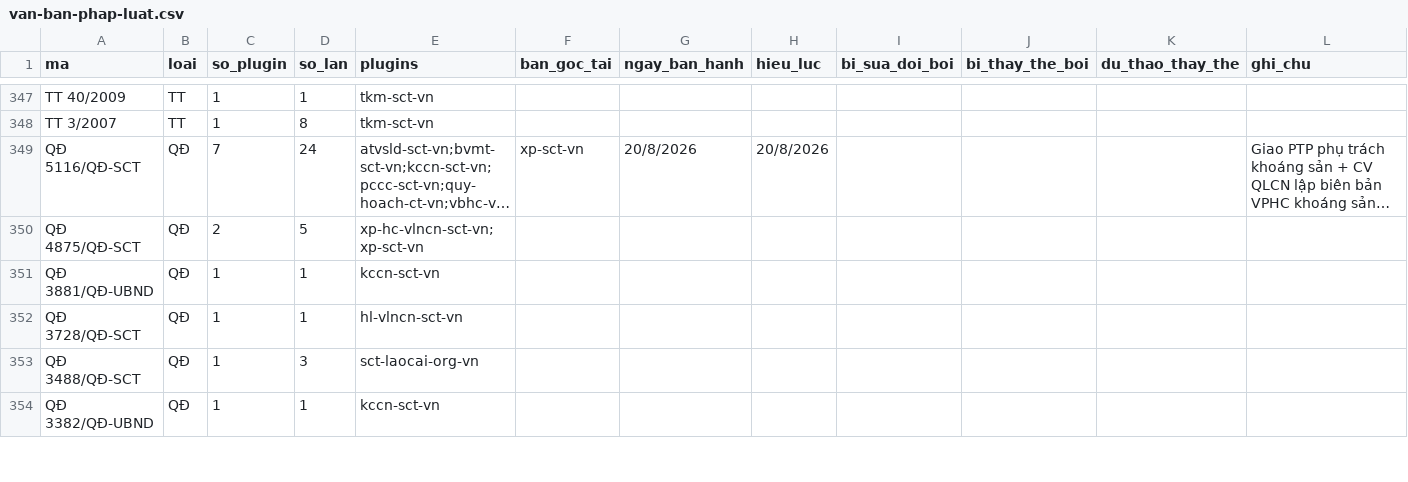
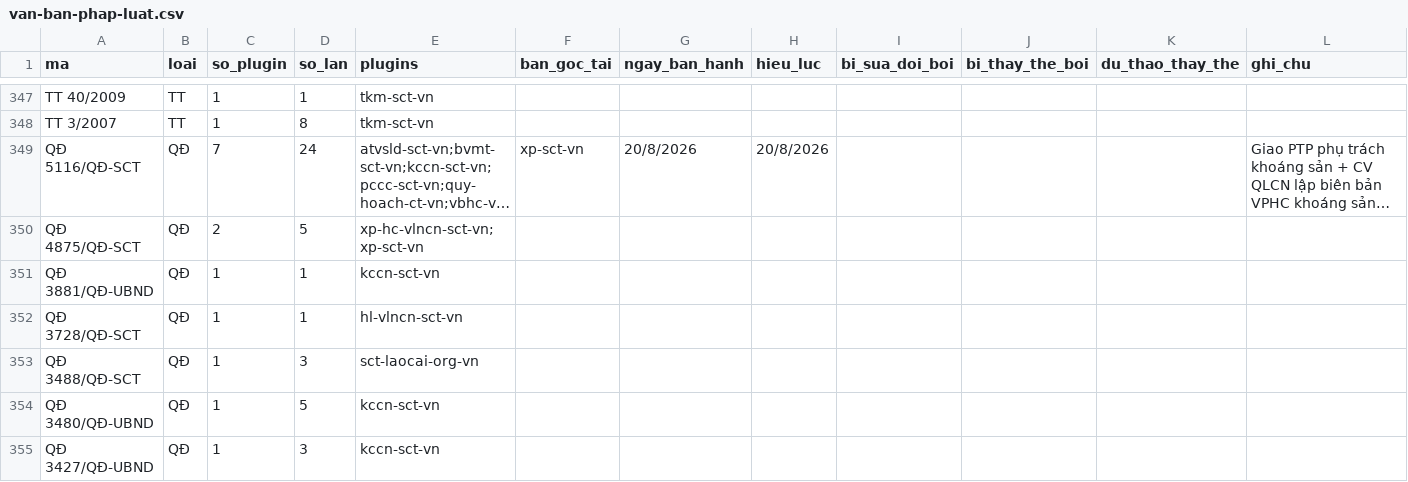
Before and after one commit to Trangsct/skill-sct, a CSV file: registry/van-ban-phap-luat.csv, drawn as a sheet; only a part is shown, gaps mark what is left out; the shorter side is filled out with more unchanged rows; long unchanged cells end in …; the diff covers the shown part only.

```diff
--- a/registry/van-ban-phap-luat.csv
+++ b/registry/van-ban-phap-luat.csv
@@ -353 +353,3 @@ QĐ 3728/QĐ-SCT,QĐ,1,1,hl-vlncn-sct-vn,,,,,,,
 QĐ 3488/QĐ-SCT,QĐ,1,3,sct-laocai-org-vn,,,,,,,
+QĐ 3480/QĐ-UBND,QĐ,1,5,kccn-sct-vn,,,,,,,
+QĐ 3427/QĐ-UBND,QĐ,1,3,kccn-sct-vn,,,,,,,
```
Also changed, not shown: 1 added row and 6 edited cells elsewhere in this file, 19 other files.
